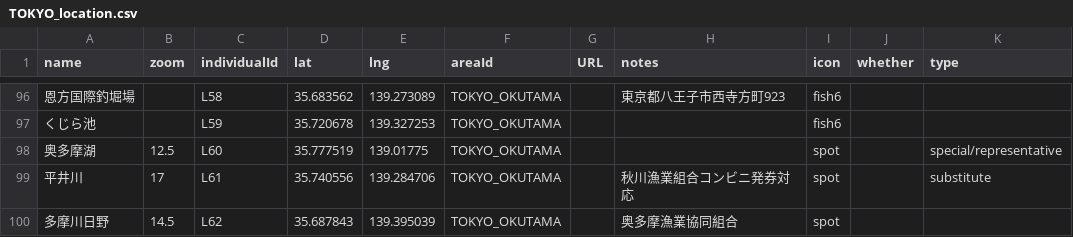
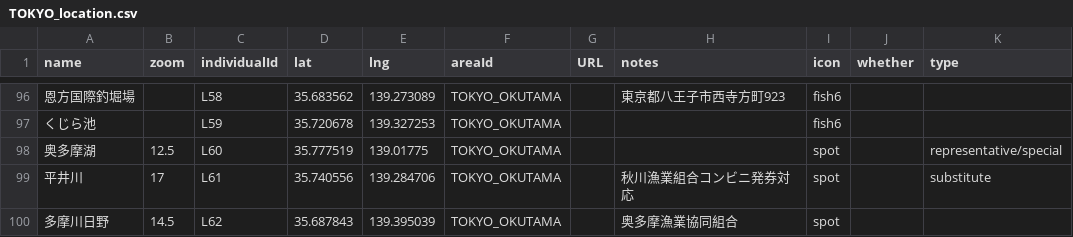
Before and after one commit to 4476barebare/MAP-, a CSV file: KANTO/TOKYO_location.csv, drawn as a sheet; only a part is shown, gaps mark what is left out; the diff names each change by its address in the sheet, - before the commit and + after, or states it on an @@ line.

Commit message:
Update TOKYO_location.csv

```diff
--- a/KANTO/TOKYO_location.csv
+++ b/KANTO/TOKYO_location.csv
-K98 (type): special/representative
+K98 (type): representative/special
```
